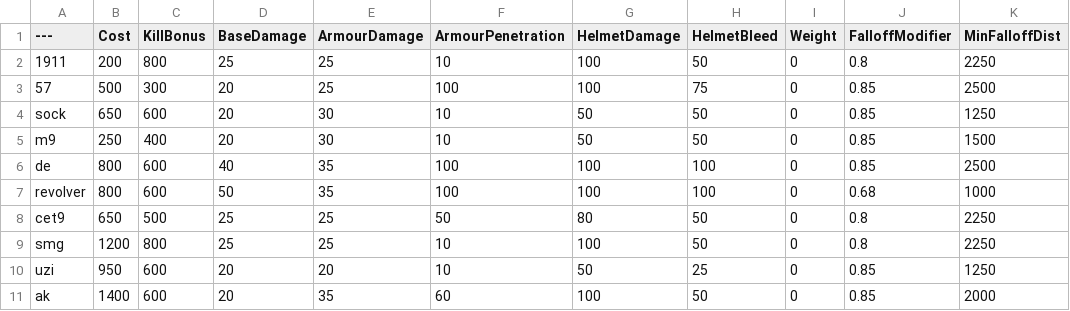
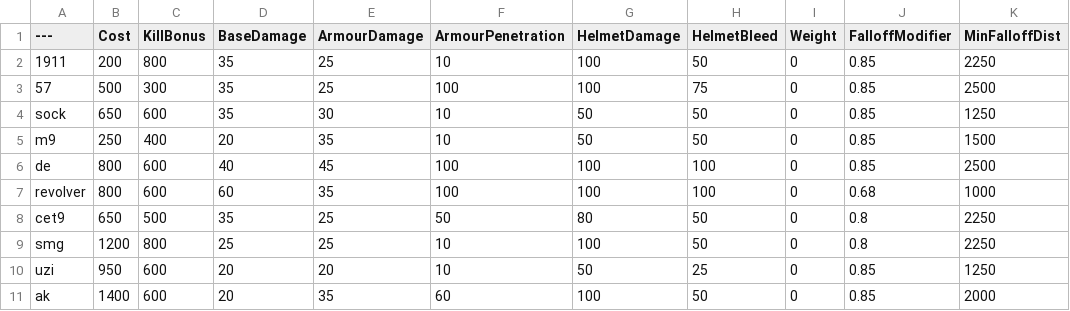
Before and after one commit to TheRealL4D2Ellis/BalancingTable, a CSV file: BalancingTable.csv, drawn as a sheet; only a part is shown; the diff names each change by its address in the sheet, - before the commit and + after, or states it on an @@ line.

Commit message:
Pistol Update.csv
Pistols +10 Damage

```diff
--- a/BalancingTable.csv
+++ b/BalancingTable.csv
-D2 (BaseDamage): 25
+D2 (BaseDamage): 35
-J2 (FalloffModifier): 0.8
+J2 (FalloffModifier): 0.85
-D3:D4 (BaseDamage): 20
+D3:D4 (BaseDamage): 35
-E5 (ArmourDamage): 30
+E5 (ArmourDamage): 35
-E6 (ArmourDamage): 35
+E6 (ArmourDamage): 45
-D7 (BaseDamage): 50
+D7 (BaseDamage): 60
-D8 (BaseDamage): 25
+D8 (BaseDamage): 35
```
